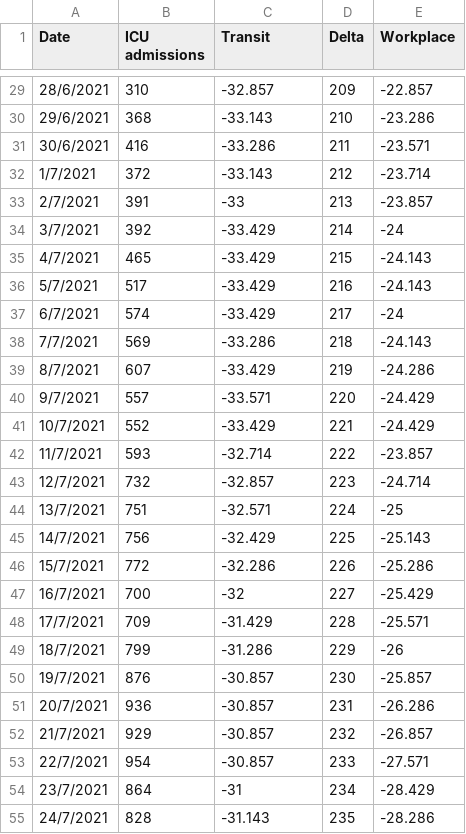
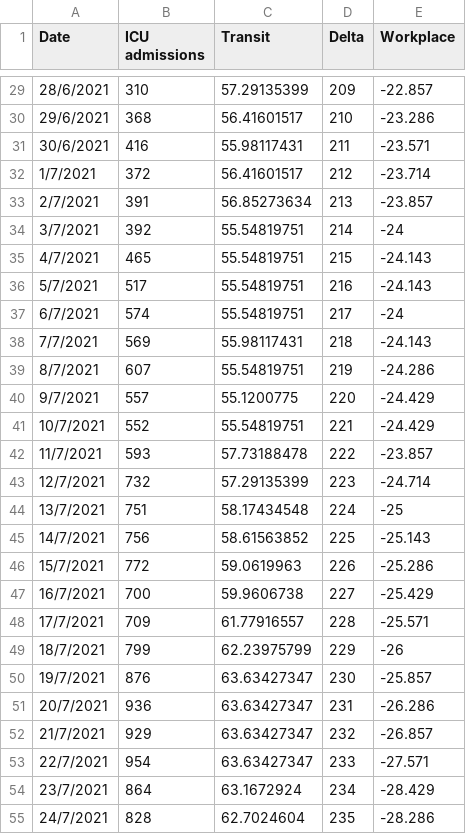
Before and after one commit to clash9529/DDW_Task2, a CSV file: DDW_dataset1.csv, drawn as a sheet; only a part is shown, gaps mark what is left out; the diff covers the shown part only.

```diff
--- a/DDW_dataset1.csv
+++ b/DDW_dataset1.csv
@@ -29,27 +29,27 @@ Date,ICU admissions,Transit,Delta,Workplace
-28/6/2021,310,-32.857,209,-22.857
-29/6/2021,368,-33.143,210,-23.286
-30/6/2021,416,-33.286,211,-23.571
-1/7/2021,372,-33.143,212,-23.714
-2/7/2021,391,-33,213,-23.857
-3/7/2021,392,-33.429,214,-24
-4/7/2021,465,-33.429,215,-24.143
-5/7/2021,517,-33.429,216,-24.143
-6/7/2021,574,-33.429,217,-24
-7/7/2021,569,-33.286,218,-24.143
-8/7/2021,607,-33.429,219,-24.286
-9/7/2021,557,-33.571,220,-24.429
-10/7/2021,552,-33.429,221,-24.429
-11/7/2021,593,-32.714,222,-23.857
-12/7/2021,732,-32.857,223,-24.714
-13/7/2021,751,-32.571,224,-25
-14/7/2021,756,-32.429,225,-25.143
-15/7/2021,772,-32.286,226,-25.286
-16/7/2021,700,-32,227,-25.429
-17/7/2021,709,-31.429,228,-25.571
-18/7/2021,799,-31.286,229,-26
-19/7/2021,876,-30.857,230,-25.857
-20/7/2021,936,-30.857,231,-26.286
-21/7/2021,929,-30.857,232,-26.857
-22/7/2021,954,-30.857,233,-27.571
-23/7/2021,864,-31,234,-28.429
-24/7/2021,828,-31.143,235,-28.286
+28/6/2021,310,57.29135399,209,-22.857
+29/6/2021,368,56.41601517,210,-23.286
+30/6/2021,416,55.98117431,211,-23.571
+1/7/2021,372,56.41601517,212,-23.714
+2/7/2021,391,56.85273634,213,-23.857
+3/7/2021,392,55.54819751,214,-24
+4/7/2021,465,55.54819751,215,-24.143
+5/7/2021,517,55.54819751,216,-24.143
+6/7/2021,574,55.54819751,217,-24
+7/7/2021,569,55.98117431,218,-24.143
+8/7/2021,607,55.54819751,219,-24.286
+9/7/2021,557,55.1200775,220,-24.429
+10/7/2021,552,55.54819751,221,-24.429
+11/7/2021,593,57.73188478,222,-23.857
+12/7/2021,732,57.29135399,223,-24.714
+13/7/2021,751,58.17434548,224,-25
+14/7/2021,756,58.61563852,225,-25.143
+15/7/2021,772,59.0619963,226,-25.286
+16/7/2021,700,59.9606738,227,-25.429
+17/7/2021,709,61.77916557,228,-25.571
+18/7/2021,799,62.23975799,229,-26
+19/7/2021,876,63.63427347,230,-25.857
+20/7/2021,936,63.63427347,231,-26.286
+21/7/2021,929,63.63427347,232,-26.857
+22/7/2021,954,63.63427347,233,-27.571
+23/7/2021,864,63.1672924,234,-28.429
+24/7/2021,828,62.7024604,235,-28.286
```
Also changed, not shown: 134 edited cells elsewhere in this file, 1 other file.
